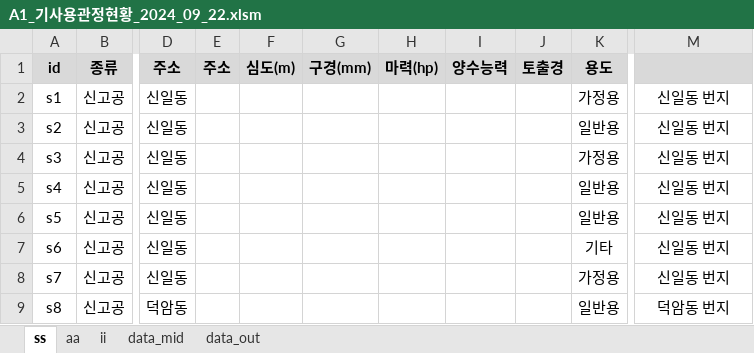
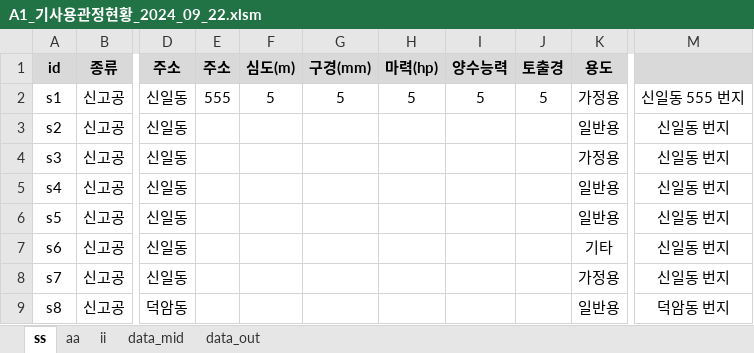
Before and after one commit to ihanseol/02_Excel2, an Excel workbook: 01_Acquifer Pumping Test/02_기사용관정/A1_기사용관정현황_2024_09_22.xlsm, sheet ss, drawn as a sheet; only a part is shown, gaps mark what is left out; values as stored, in another font and other column widths than the file's, no borders; charts and pictures not drawn; the diff names each change by its address in the sheet, - before the commit and + after, or states it on an @@ line.

```diff
--- a/01_Acquifer Pumping Test/02_기사용관정/A1_기사용관정현황_2024_09_22.xlsm (sheet ss)
+++ b/01_Acquifer Pumping Test/02_기사용관정/A1_기사용관정현황_2024_09_22.xlsm (sheet ss)
-E2 (주소): (empty)
+E2 (주소): 555
-F2 (심도(m)): (empty)
+F2 (심도(m)): 5
-G2 (구경(mm)): (empty)
+G2 (구경(mm)): 5
-H2 (마력(hp)): (empty)
+H2 (마력(hp)): 5
-I2 (양수능력): (empty)
+I2 (양수능력): 5
-J2 (토출경): (empty)
+J2 (토출경): 5
-M2: 신일동 번지
+M2: 신일동 555 번지
```
Also changed, not shown: charts or pictures, 8 other files.
